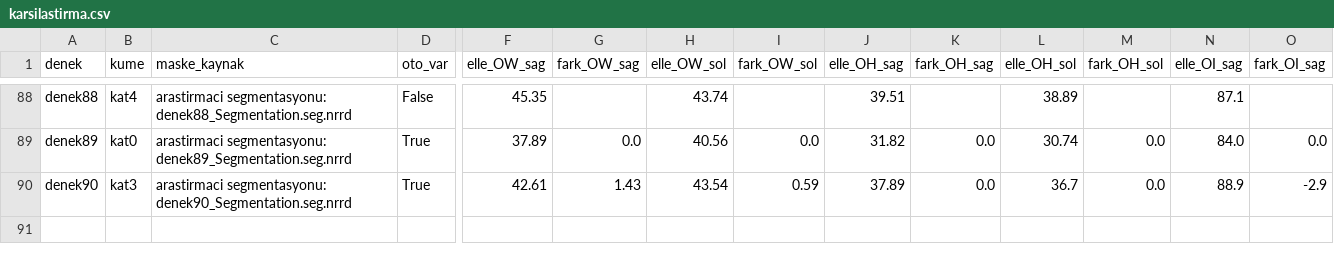
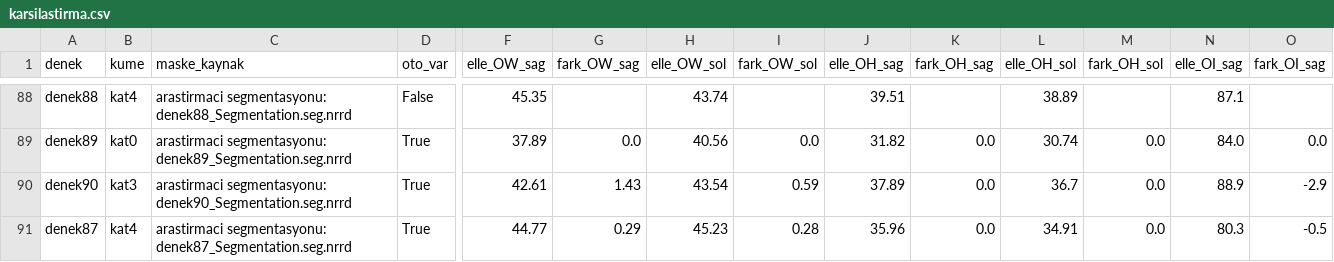
Before and after one commit to mortemdulcem/orMORjen-tr, a CSV file: kohort/elle_duzeltme/karsilastirma.csv, drawn as a sheet; only a part is shown, gaps mark what is left out; rows hold the shown columns only; the diff names each change by its address in the sheet, - before the commit and + after, or states it on an @@ line.

```diff
--- a/kohort/elle_duzeltme/karsilastirma.csv
+++ b/kohort/elle_duzeltme/karsilastirma.csv
+row 91: denek87 | kat4 | arastirmaci segmentasyonu: denek87_Segmentation.seg.nrrd | True | 44.77 | 0.29 | 45.23 | 0.28 | 35.96 | 0.0 | 34.91 | 0.0 | 80.3 | -0.5
```
Also changed, not shown: 2 other files.
